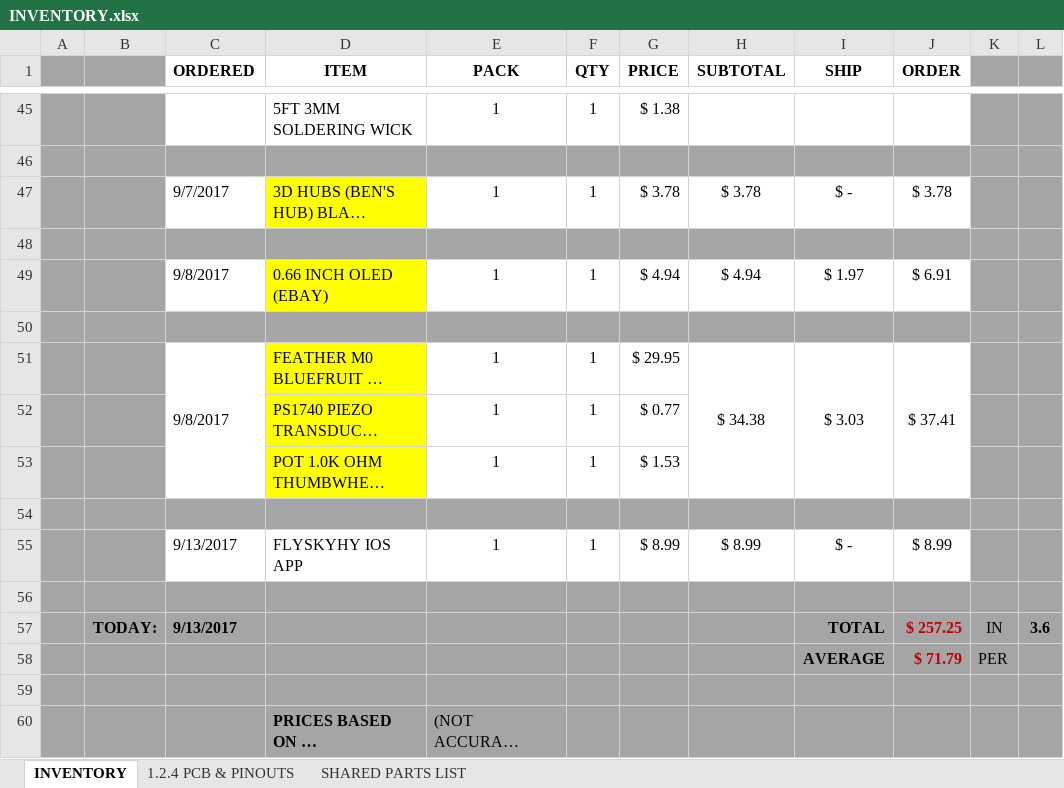
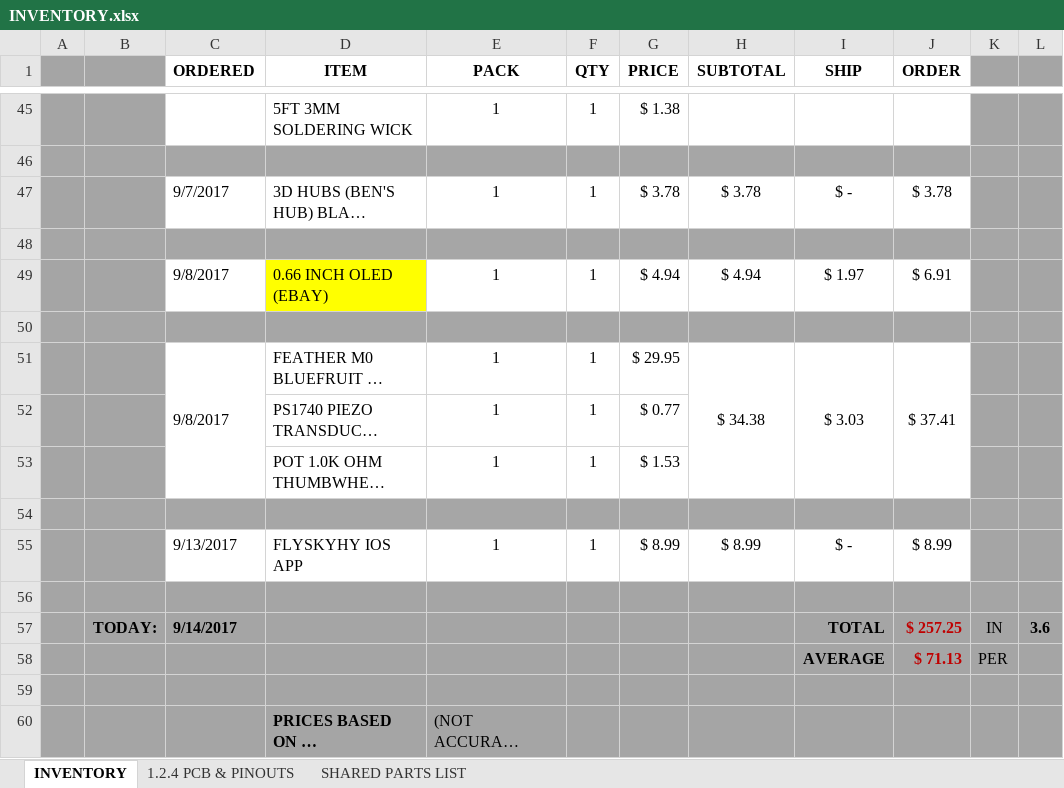
Before and after one commit to glydrfreak/vSpeed-Vario, an Excel workbook: BillOfMaterials/INVENTORY.xlsx, sheet INVENTORY, drawn as a sheet; only a part is shown, gaps mark what is left out; long unchanged cells end in …; values as stored, in another font and other column widths than the file's, no borders; the diff names each change by its address in the sheet, - before the commit and + after, or states it on an @@ line.

```diff
--- a/BillOfMaterials/INVENTORY.xlsx (sheet INVENTORY)
+++ b/BillOfMaterials/INVENTORY.xlsx (sheet INVENTORY)
-D47 fill: #FFFF00
+D47 fill: none
-D51:D53 fill: #FFFF00
+D51:D53 fill: none
-C57 (ORDERED): 9/13/2017
+C57 (ORDERED): 9/14/2017
-J58 (ORDER): $ 71.79
+J58 (ORDER): $ 71.13
```
Also changed, not shown: 7 other files.
